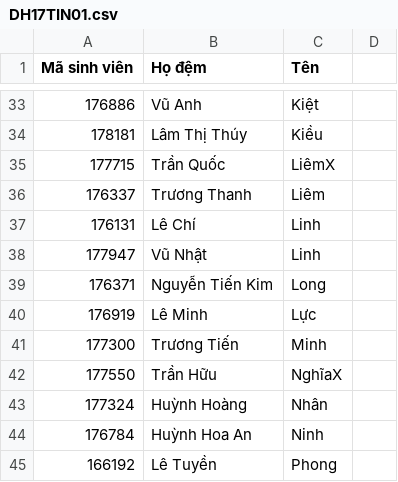
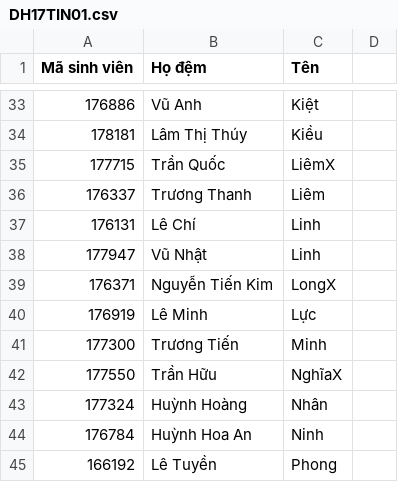
Before and after one commit to chibao3899/DTDM_DH17TIN01, a CSV file: DH17TIN01.csv, drawn as a sheet; only a part is shown, gaps mark what is left out; the diff names each change by its address in the sheet, - before the commit and + after, or states it on an @@ line.

Commit message:
Update DH17TIN01.csv

```diff
--- a/DH17TIN01.csv
+++ b/DH17TIN01.csv
-C39 (Tên): Long
+C39 (Tên): LongX
```
